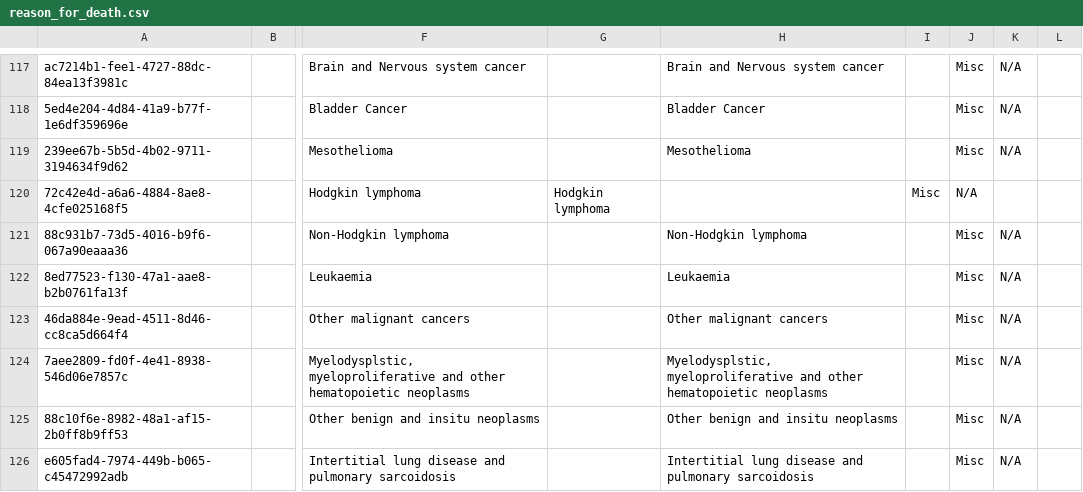
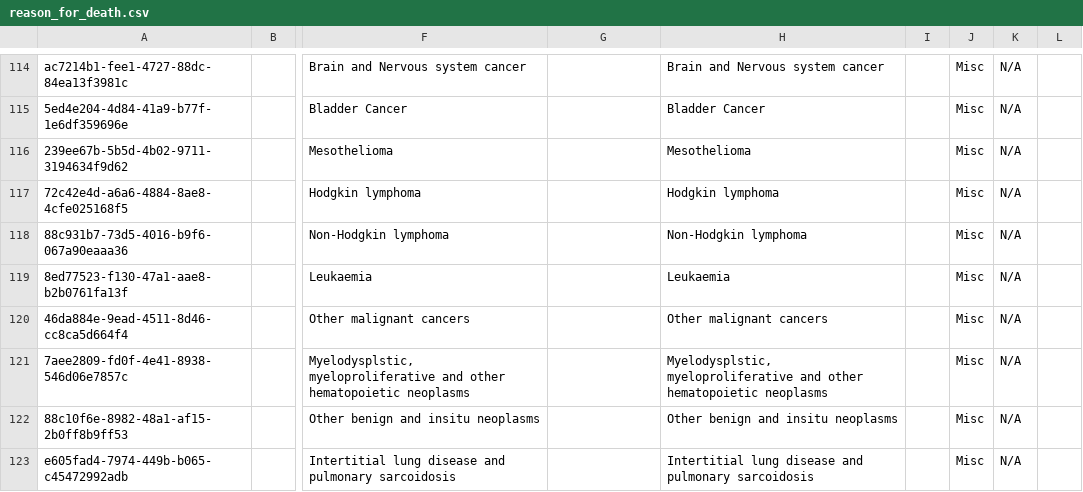
Before and after one commit to mekomsolutions/bahmni-distro-tlc, a CSV file: configs/openmrs/initializer/concepts/reason_for_death.csv, drawn as a sheet; only a part is shown, gaps mark what is left out; addresses are those after the commit; the diff covers the shown part only; the diff names each change by its address in the sheet, - before the commit and + after, or states it on an @@ line.

```diff
--- a/configs/openmrs/initializer/concepts/reason_for_death.csv
+++ b/configs/openmrs/initializer/concepts/reason_for_death.csv
-G117: Hodgkin lymphoma
+G117: (empty)
-H117: (empty)
+H117: Hodgkin lymphoma
-I117: Misc
+I117: (empty)
-J117: N/A
+J117: Misc
-K117: (empty)
+K117: N/A
```
Also changed, not shown: 5 removed rows and 6 edited cells elsewhere in this file.
